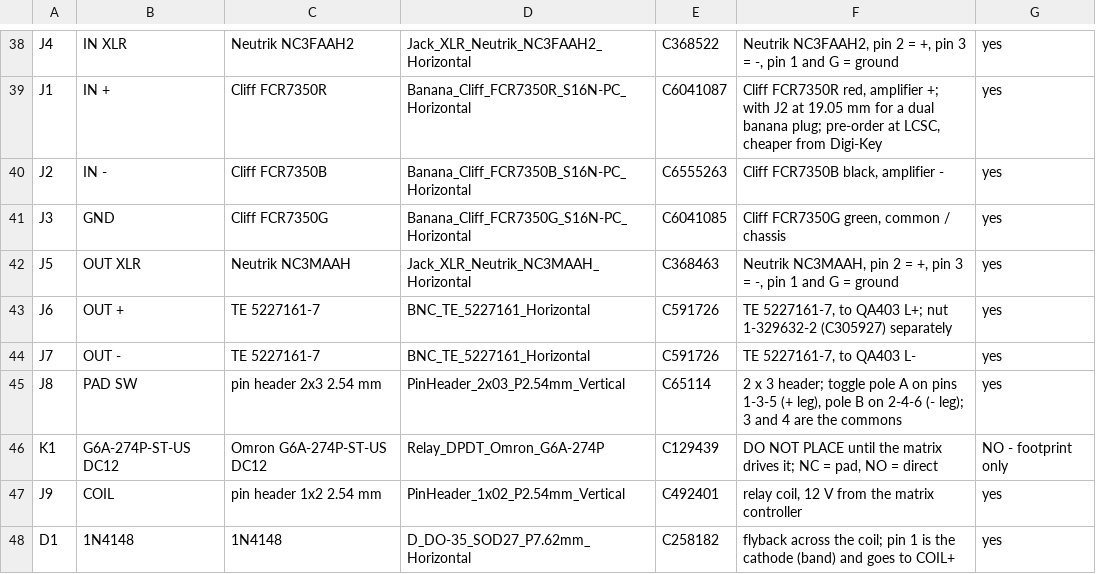
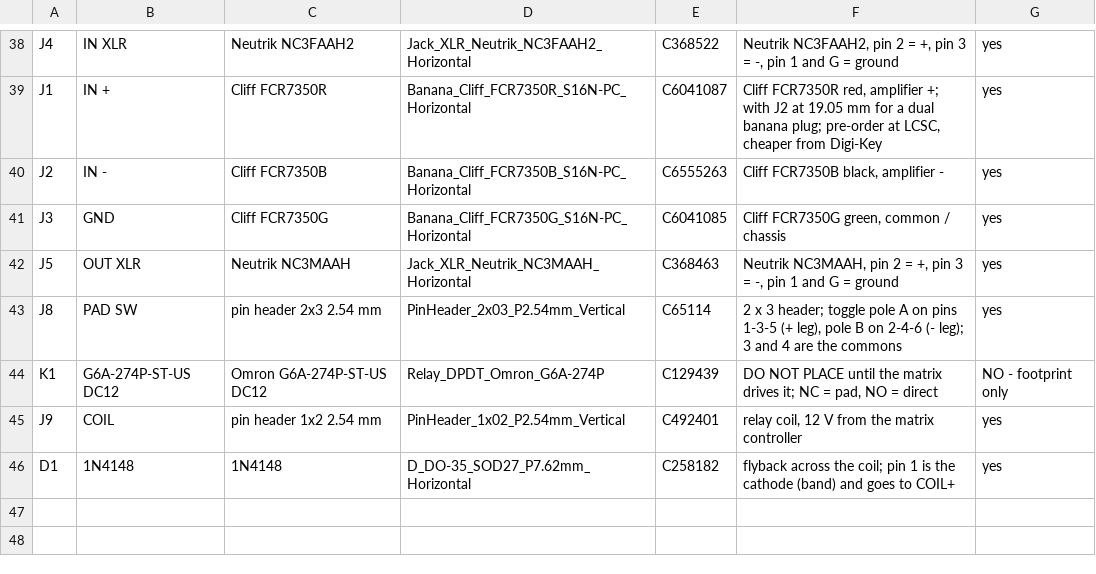
Before and after one commit to ToxSox/aes17_filter, a CSV file: hardware/fab/aes17-filter-parts.csv, drawn as a sheet; only a part is shown, gaps mark what is left out; the diff names each change by its address in the sheet, - before the commit and + after, or states it on an @@ line.

```diff
--- a/hardware/fab/aes17-filter-parts.csv
+++ b/hardware/fab/aes17-filter-parts.csv
-row 43: J6 | OUT + | TE 5227161-7 | BNC_TE_5227161_Horizontal | C591726 | TE 5227161-7, to QA403 L+; nut 1-329632-2 (C305927) separately | yes
-row 44: J7 | OUT - | TE 5227161-7 | BNC_TE_5227161_Horizontal | C591726 | TE 5227161-7, to QA403 L- | yes
```
Also changed, not shown: hardware/fab/aes17-filter-bom.csv, hardware/fab/aes17-filter-cpl.csv, 14 other files.
